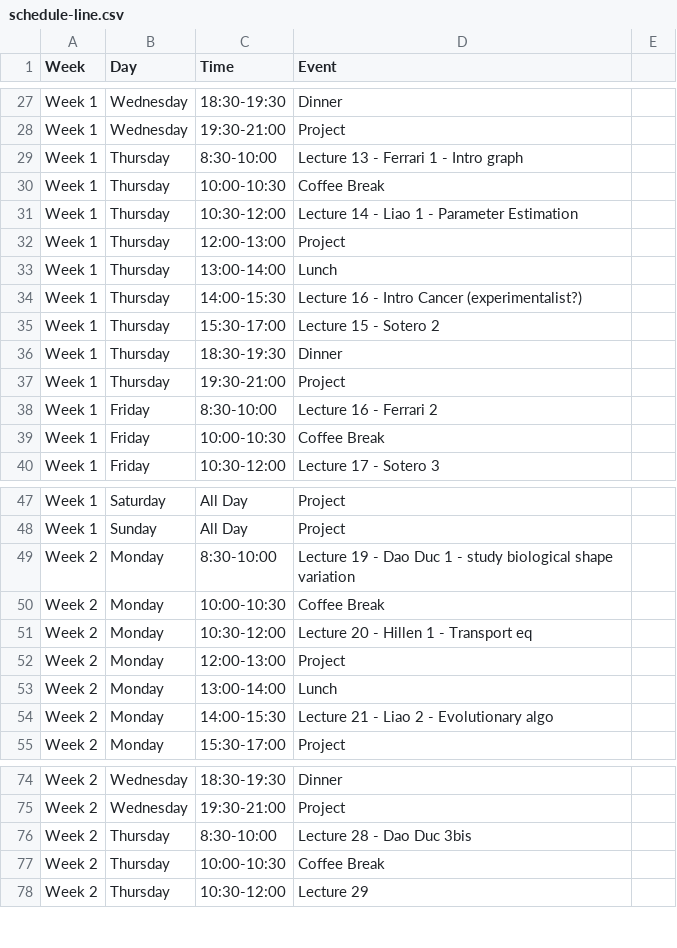
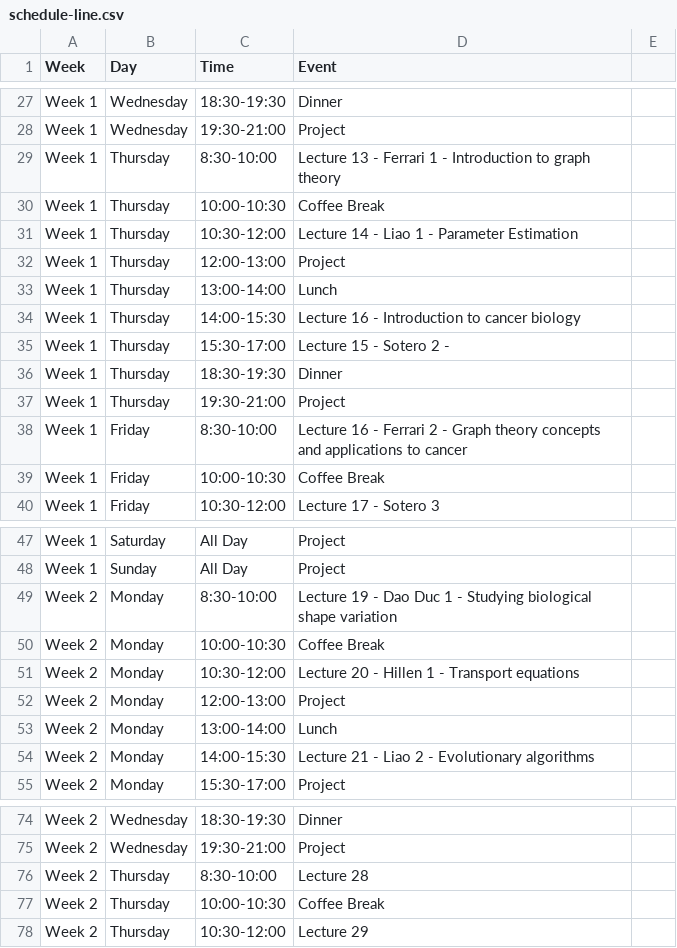
Before and after one commit to julien-arino/3MC-PIMS-ICMS-Winnipeg-2025, a CSV file: _data/schedule-line.csv, drawn as a sheet; only a part is shown, gaps mark what is left out; the diff covers the shown part only.

```diff
--- a/_data/schedule-line.csv
+++ b/_data/schedule-line.csv
@@ -28,3 +28,3 @@ Week 1,Wednesday,18:30-19:30,Dinner
 Week 1,Wednesday,19:30-21:00,Project
-Week 1,Thursday,8:30-10:00,Lecture 13 - Ferrari 1 - Intro graph
+Week 1,Thursday,8:30-10:00,Lecture 13 - Ferrari 1 - Introduction to graph theory
 Week 1,Thursday,10:00-10:30,Coffee Break
@@ -33,7 +33,7 @@ Week 1,Thursday,12:00-13:00,Project
 Week 1,Thursday,13:00-14:00,Lunch
-Week 1,Thursday,14:00-15:30,Lecture 16 - Intro Cancer (experimentalist?)
-Week 1,Thursday,15:30-17:00,Lecture 15 - Sotero 2
+Week 1,Thursday,14:00-15:30,Lecture 16 - Introduction to cancer biology
+Week 1,Thursday,15:30-17:00,Lecture 15 - Sotero 2 -
 Week 1,Thursday,18:30-19:30,Dinner
 Week 1,Thursday,19:30-21:00,Project
-Week 1,Friday,8:30-10:00,Lecture 16 - Ferrari 2
+Week 1,Friday,8:30-10:00,Lecture 16 - Ferrari 2 - Graph theory concepts and applications to cancer
 Week 1,Friday,10:00-10:30,Coffee Break
@@ -48,8 +48,8 @@ Week 1,Saturday,All Day,Project
 Week 1,Sunday,All Day,Project
-Week 2,Monday,8:30-10:00,Lecture 19 - Dao Duc 1 - study biological shape variation
+Week 2,Monday,8:30-10:00,Lecture 19 - Dao Duc 1 - Studying biological shape variation
 Week 2,Monday,10:00-10:30,Coffee Break
-Week 2,Monday,10:30-12:00,Lecture 20 - Hillen 1 - Transport eq
+Week 2,Monday,10:30-12:00,Lecture 20 - Hillen 1 - Transport equations
 Week 2,Monday,12:00-13:00,Project
 Week 2,Monday,13:00-14:00,Lunch
-Week 2,Monday,14:00-15:30,Lecture 21 - Liao 2 - Evolutionary algo
+Week 2,Monday,14:00-15:30,Lecture 21 - Liao 2 - Evolutionary algorithms
 Week 2,Monday,15:30-17:00,Project
@@ -75,3 +75,3 @@ Week 2,Wednesday,18:30-19:30,Dinner
 Week 2,Wednesday,19:30-21:00,Project
-Week 2,Thursday,8:30-10:00,Lecture 28 - Dao Duc 3bis
+Week 2,Thursday,8:30-10:00,Lecture 28
 Week 2,Thursday,10:00-10:30,Coffee Break
```
Also changed, not shown: 14 edited cells elsewhere in this file.
